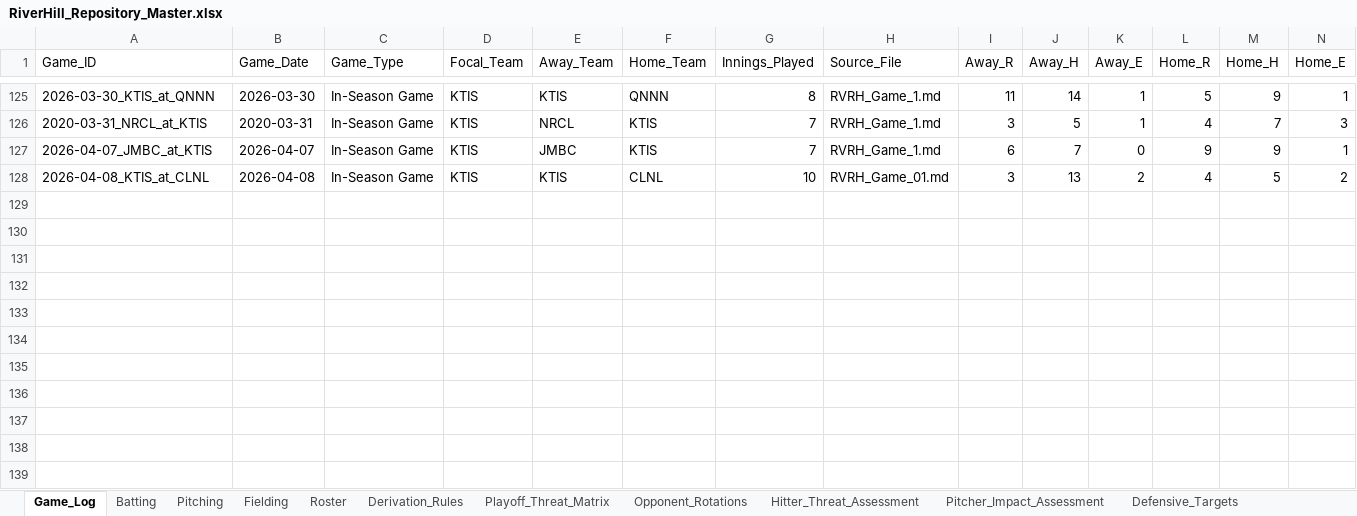
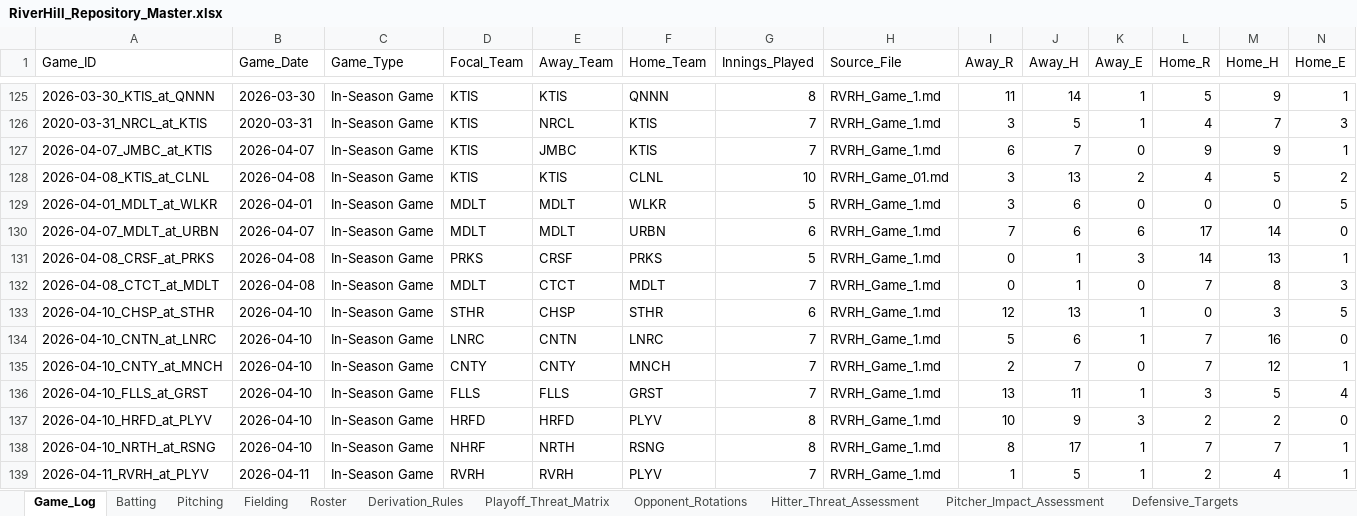
Before and after one commit to hughnorwood/hawks-scouting, an Excel workbook: data/RiverHill_Repository_Master.xlsx, sheet Game_Log, drawn as a sheet; only a part is shown, gaps mark what is left out; values as stored, in another font and other column widths than the file's, no borders; rows hold the shown columns only; the diff names each change by its address in the sheet, - before the commit and + after, or states it on an @@ line.

```diff
--- a/data/RiverHill_Repository_Master.xlsx (sheet Game_Log)
+++ b/data/RiverHill_Repository_Master.xlsx (sheet Game_Log)
+row 129: 2026-04-01_MDLT_at_WLKR | 2026-04-01 | In-Season Game | MDLT | MDLT | WLKR | 5 | RVRH_Game_1.md | 3 | 6 | 0 | 0 | 0 | 5
+row 130: 2026-04-07_MDLT_at_URBN | 2026-04-07 | In-Season Game | MDLT | MDLT | URBN | 6 | RVRH_Game_1.md | 7 | 6 | 6 | 17 | 14 | 0
+row 131: 2026-04-08_CRSF_at_PRKS | 2026-04-08 | In-Season Game | PRKS | CRSF | PRKS | 5 | RVRH_Game_1.md | 0 | 1 | 3 | 14 | 13 | 1
+row 132: 2026-04-08_CTCT_at_MDLT | 2026-04-08 | In-Season Game | MDLT | CTCT | MDLT | 7 | RVRH_Game_1.md | 0 | 1 | 0 | 7 | 8 | 3
+row 133: 2026-04-10_CHSP_at_STHR | 2026-04-10 | In-Season Game | STHR | CHSP | STHR | 6 | RVRH_Game_1.md | 12 | 13 | 1 | 0 | 3 | 5
+row 134: 2026-04-10_CNTN_at_LNRC | 2026-04-10 | In-Season Game | LNRC | CNTN | LNRC | 7 | RVRH_Game_1.md | 5 | 6 | 1 | 7 | 16 | 0
+row 135: 2026-04-10_CNTY_at_MNCH | 2026-04-10 | In-Season Game | CNTY | CNTY | MNCH | 7 | RVRH_Game_1.md | 2 | 7 | 0 | 7 | 12 | 1
+row 136: 2026-04-10_FLLS_at_GRST | 2026-04-10 | In-Season Game | FLLS | FLLS | GRST | 7 | RVRH_Game_1.md | 13 | 11 | 1 | 3 | 5 | 4
+row 137: 2026-04-10_HRFD_at_PLYV | 2026-04-10 | In-Season Game | HRFD | HRFD | PLYV | 8 | RVRH_Game_1.md | 10 | 9 | 3 | 2 | 2 | 0
+row 138: 2026-04-10_NRTH_at_RSNG | 2026-04-10 | In-Season Game | NHRF | NRTH | RSNG | 8 | RVRH_Game_1.md | 8 | 17 | 1 | 7 | 7 | 1
+row 139: 2026-04-11_RVRH_at_PLYV | 2026-04-11 | In-Season Game | RVRH | RVRH | PLYV | 7 | RVRH_Game_1.md | 1 | 5 | 1 | 2 | 4 | 1
```
Also changed, not shown: sheet Batting, sheet Pitching, sheet Fielding, 15 other files.
